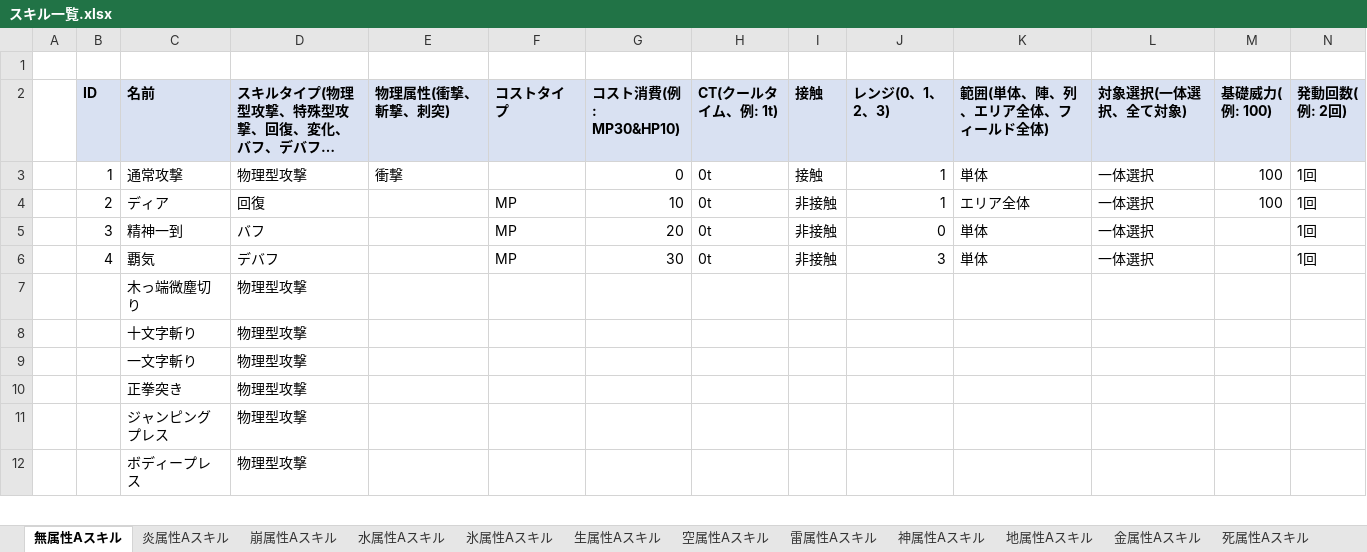
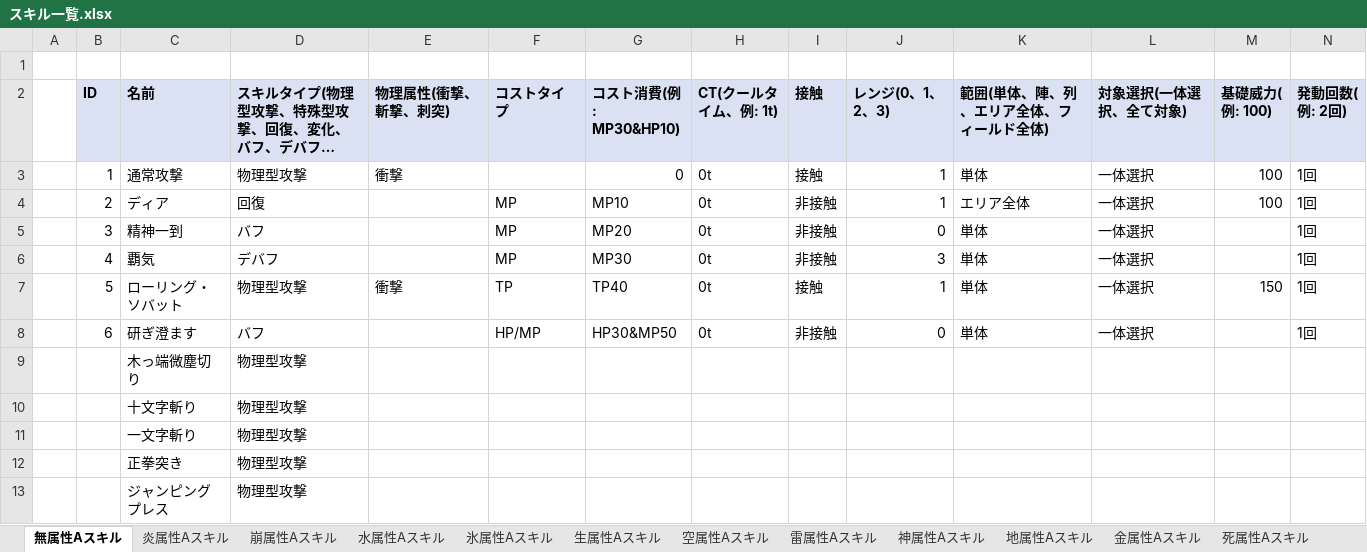
Before and after one commit to kantamori-fuller/MiKatsu, an Excel workbook: data/スキル一覧.xlsx, sheet 無属性Aスキル, drawn as a sheet; only a part is shown; the shorter side is filled out with more unchanged rows; long unchanged cells end in …; values as stored, in another font and other column widths than the file's, no borders; rows hold the shown columns only; the diff names each change by its address in the sheet, - before the commit and + after, or states it on an @@ line.

```diff
--- a/data/スキル一覧.xlsx (sheet 無属性Aスキル)
+++ b/data/スキル一覧.xlsx (sheet 無属性Aスキル)
-G4 (コスト消費(例: MP30&HP10)): 10
+G4 (コスト消費(例: MP30&HP10)): MP10
-G5 (コスト消費(例: MP30&HP10)): 20
+G5 (コスト消費(例: MP30&HP10)): MP20
-G6 (コスト消費(例: MP30&HP10)): 30
+G6 (コスト消費(例: MP30&HP10)): MP30
+row 7:  | 5 | ローリング・ソバット | 物理型攻撃 | 衝撃 | TP | TP40 | 0t | 接触 | 1 | 単体 | 一体選択 | 150 | 1回
+row 8:  | 6 | 研ぎ澄ます | バフ |  | HP/MP | HP30&MP50 | 0t | 非接触 | 0 | 単体 | 一体選択 |  | 1回
```
Also changed, not shown: 31 other files.
